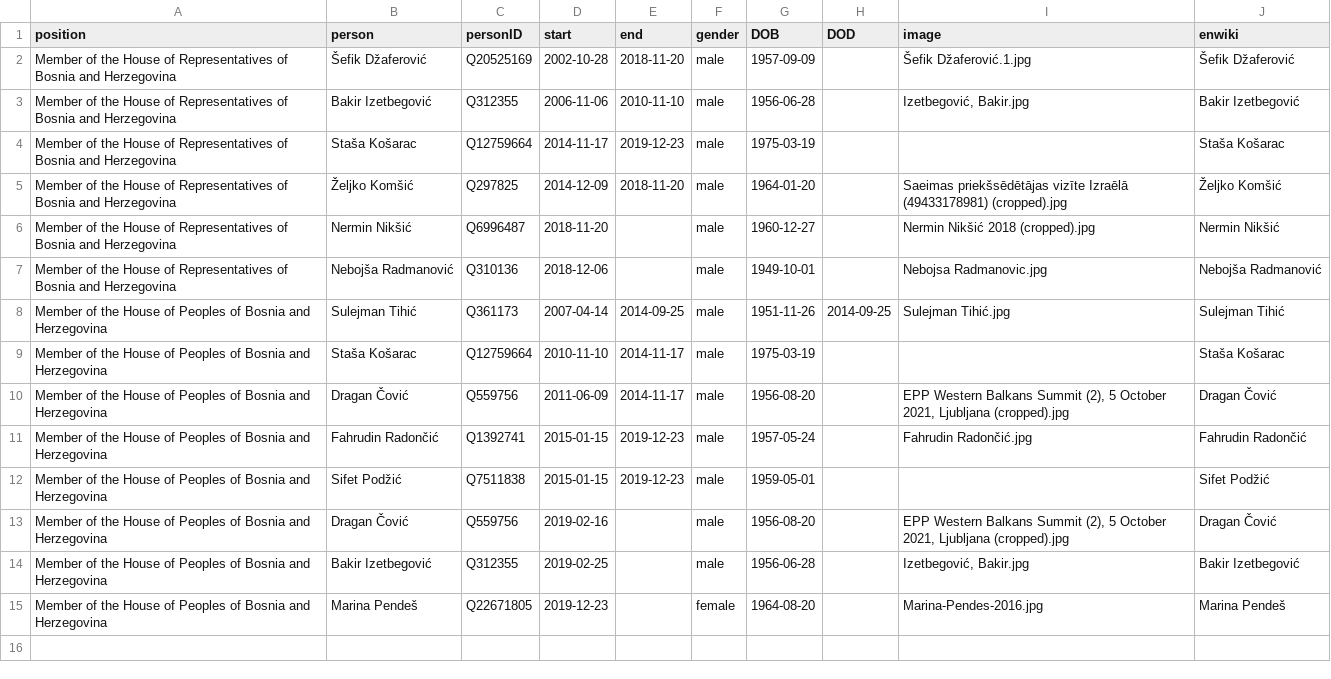
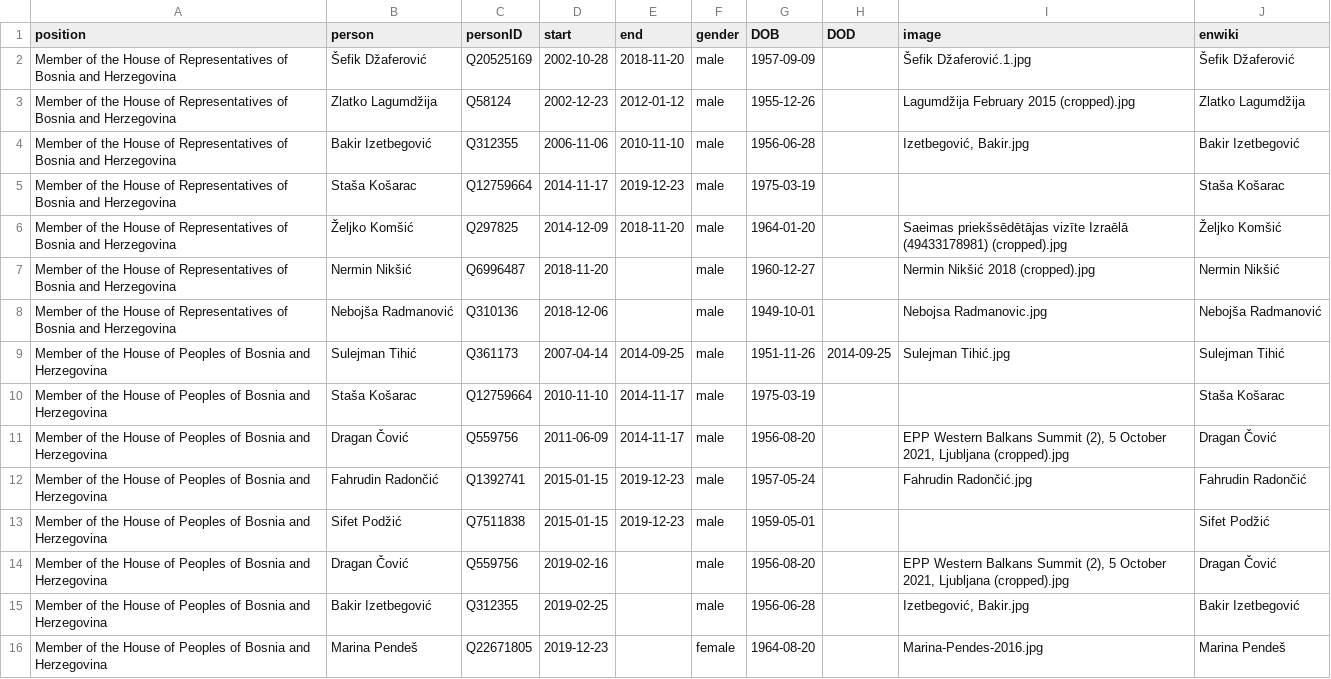
Before and after one commit to every-politician-scrapers/bosnia-herzegovina-ministers, a CSV file: html/legislators.csv, drawn as a sheet.

```diff
--- a/html/legislators.csv
+++ b/html/legislators.csv
@@ -2,2 +2,3 @@ position,person,personID,start,end,gender,DOB,DOD,image,enwiki
 Member of the House of Representatives of Bosnia and Herzegovina,Šefik Džaferović,Q20525169,2002-10-28,2018-11-20,male,1957-09-09,,Šefik Džaferović.1.jpg,Šefik Džaferović
+Member of the House of Representatives of Bosnia and Herzegovina,Zlatko Lagumdžija,Q58124,2002-12-23,2012-01-12,male,1955-12-26,,Lagumdžija February 2015 (cropped).jpg,Zlatko Lagumdžija
 Member of the House of Representatives of Bosnia and Herzegovina,Bakir Izetbegović,Q312355,2006-11-06,2010-11-10,male,1956-06-28,,"Izetbegović, Bakir.jpg",Bakir Izetbegović
```
Also changed, not shown: html/holders21.csv.
